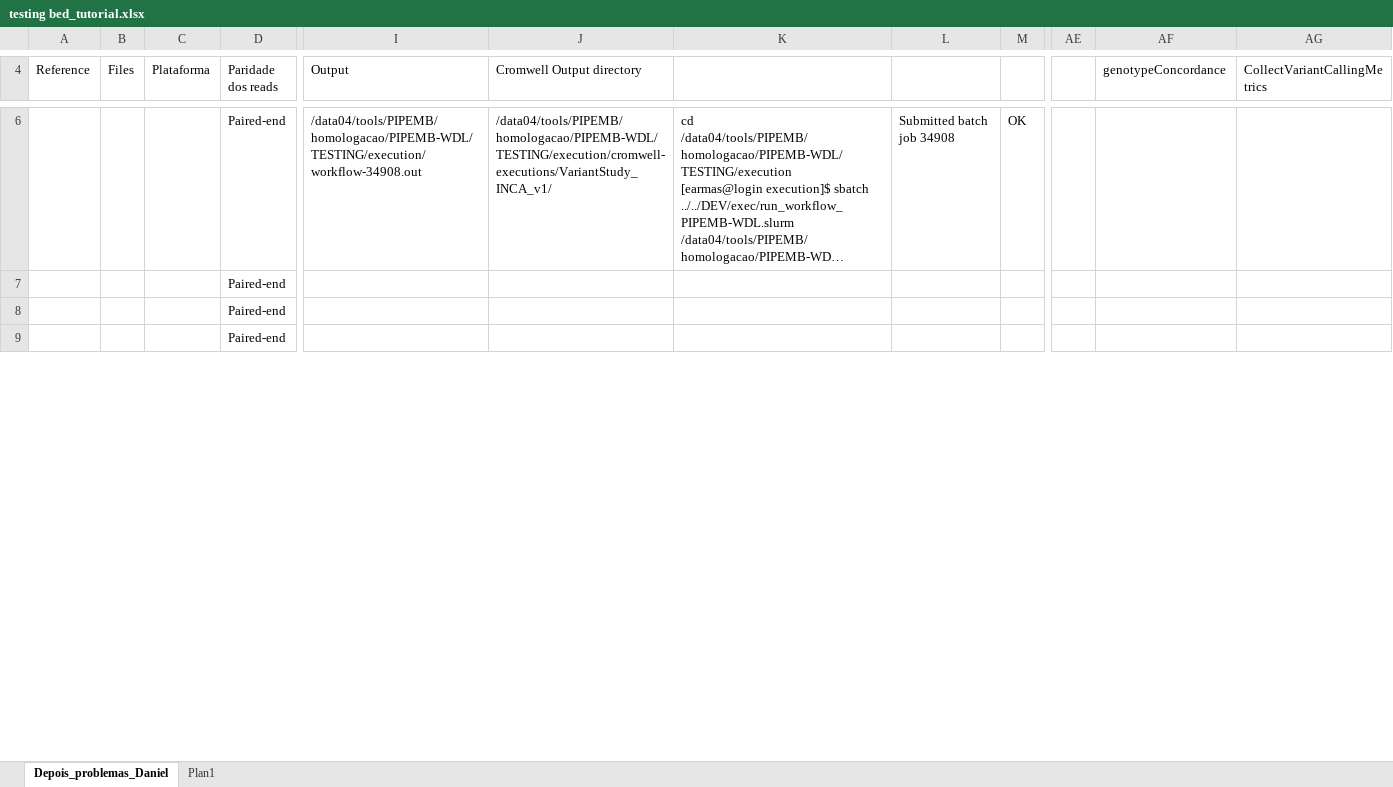
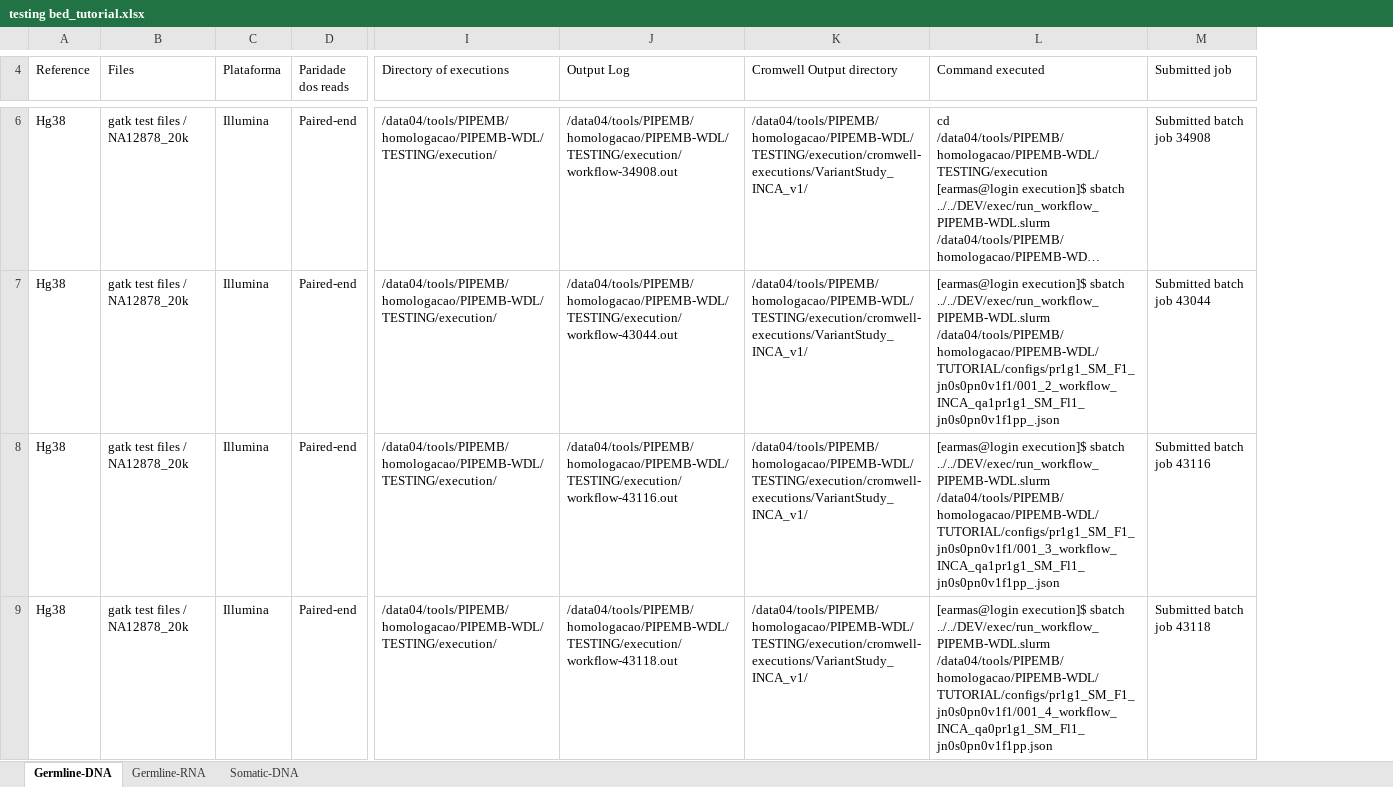
Before and after one commit to BioBD-R-D/PIPEMB-WDL-DOC, an Excel workbook: doc/tutorial/configs/testing bed_tutorial.xlsx, sheet Germline-DNA, drawn as a sheet; only a part is shown, gaps mark what is left out; long unchanged cells end in …; values as stored, in another font and other column widths than the file's, no cell formats; removed rows and columns are numbered as before the commit, all else as after; the diff covers the shown part only; the diff names each change by its address in the sheet, - before the commit and + after, or states it on an @@ line.

Commit message:
Updating the testing bed tutorial

```diff
--- a/doc/tutorial/configs/testing bed_tutorial.xlsx (sheet Germline-DNA)
+++ b/doc/tutorial/configs/testing bed_tutorial.xlsx (sheet Germline-DNA)
-sheet tab: Depois_problemas_Daniel
+sheet tab: Germline-DNA
-sheet tab: Plan1
+sheet tab: Germline-RNA
+sheet tab: Somatic-DNA
-column B (Files), empty
+column B (Files), rows 6-9: all gatk test files / NA12878_20k
+column I (Directory of executions), rows 6-9: all /data04/tools/PIPEMB/homologacao/PIPEMB-WDL/TESTING/execution/
-column M, row 6: OK
@@ column AE hidden, empty @@
@@ column AF (genotypeConcordance) hidden, empty @@
@@ column AG (CollectVariantCallingMetrics) hidden, empty @@
-J4: Output
+J4: Output Log
-L4: (empty)
+L4: Command executed
-M4: (empty)
+M4: Submitted job
-A6:A9 (Reference): (empty)
+A6:A9 (Reference): Hg38
-C6:C9 (Plataforma): (empty)
+C6:C9 (Plataforma): Illumina
-J7 (Output Log): (empty)
+J7 (Output Log): /data04/tools/PIPEMB/homologacao/PIPEMB-WDL/TESTING/execution/workflow-43044.out
-K7:K9 (Cromwell Output directory): (empty)
+K7:K9 (Cromwell Output directory): /data04/tools/PIPEMB/homologacao/PIPEMB-WDL/TESTING/execution/cromwell-executions/VariantStudy_INCA_v1/
-L7 (Command executed): (empty)
+L7 (Command executed): [earmas@login execution]$ sbatch ../../DEV/exec/run_workflow_PIPEMB-WDL.slurm /data04/tools/PIPEMB/homologacao/PIPEMB-WDL/TUTORIAL/configs/pr1g1_SM_F1_jn0s0pn0v1f1/001_2_workflow_INCA_qa1pr1g1_SM_Fl1_jn0s0pn0v1f1pp_.json
-M7 (Submitted job): (empty)
+M7 (Submitted job): Submitted batch job 43044
-J8 (Output Log): (empty)
+J8 (Output Log): /data04/tools/PIPEMB/homologacao/PIPEMB-WDL/TESTING/execution/workflow-43116.out
-L8 (Command executed): (empty)
+L8 (Command executed): [earmas@login execution]$ sbatch ../../DEV/exec/run_workflow_PIPEMB-WDL.slurm /data04/tools/PIPEMB/homologacao/PIPEMB-WDL/TUTORIAL/configs/pr1g1_SM_F1_jn0s0pn0v1f1/001_3_workflow_INCA_qa1pr1g1_SM_Fl1_jn0s0pn0v1f1pp_.json
-M8 (Submitted job): (empty)
+M8 (Submitted job): Submitted batch job 43116
-J9 (Output Log): (empty)
+J9 (Output Log): /data04/tools/PIPEMB/homologacao/PIPEMB-WDL/TESTING/execution/workflow-43118.out
-L9 (Command executed): (empty)
+L9 (Command executed): [earmas@login execution]$ sbatch ../../DEV/exec/run_workflow_PIPEMB-WDL.slurm /data04/tools/PIPEMB/homologacao/PIPEMB-WDL/TUTORIAL/configs/pr1g1_SM_F1_jn0s0pn0v1f1/001_4_workflow_INCA_qa0pr1g1_SM_Fl1_jn0s0pn0v1f1pp.json
-M9 (Submitted job): (empty)
+M9 (Submitted job): Submitted batch job 43118
```
Also changed, not shown: 1 added row, 23 removed rows, 17 edited cells and merged cells elsewhere in this sheet, cell formats, hidden cells.
